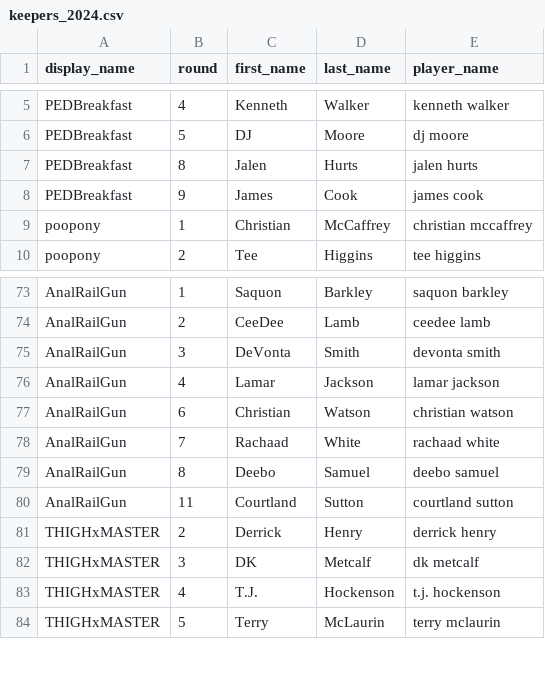
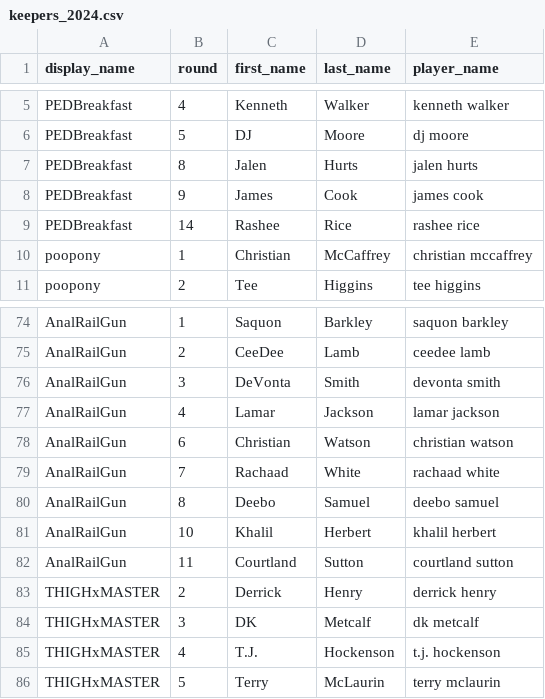
Before and after one commit to brayellison/ten_dudes, a CSV file: keepers/keepers_2024.csv, drawn as a sheet; only a part is shown, gaps mark what is left out.

Commit message:
update algo after filtering to completed transactions

```diff
--- a/keepers/keepers_2024.csv
+++ b/keepers/keepers_2024.csv
@@ -8,2 +8,3 @@ PEDBreakfast,8,Jalen,Hurts,jalen hurts
 PEDBreakfast,9,James,Cook,james cook
+PEDBreakfast,14,Rashee,Rice,rashee rice
 poopony,1,Christian,McCaffrey,christian mccaffrey
@@ -79,2 +80,3 @@ AnalRailGun,7,Rachaad,White,rachaad white
 AnalRailGun,8,Deebo,Samuel,deebo samuel
+AnalRailGun,10,Khalil,Herbert,khalil herbert
 AnalRailGun,11,Courtland,Sutton,courtland sutton
```
